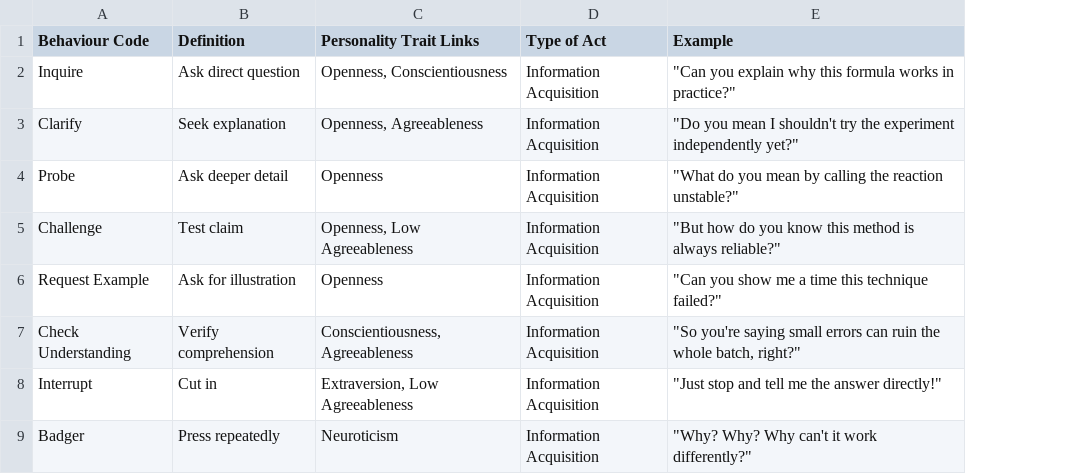
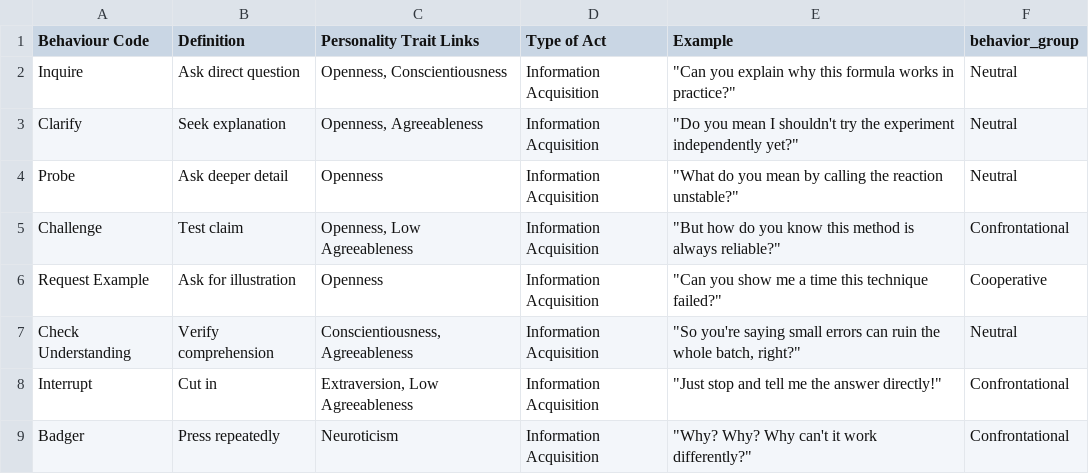
Before and after one commit to Aksa12/CHARISMA, a CSV file: inputs/behavioral_coding.csv, drawn as a sheet; only a part is shown; the diff names each change by its address in the sheet, - before the commit and + after, or states it on an @@ line.

```diff
--- a/inputs/behavioral_coding.csv
+++ b/inputs/behavioral_coding.csv
+column F (behavior_group), rows 2-9: Neutral | Neutral | Neutral | Confrontational | Cooperative | Neutral | Confrontational | Confrontational
```
Also changed, not shown: 51 other files.
